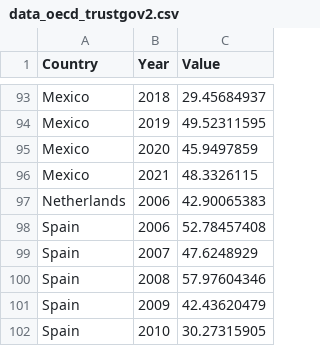
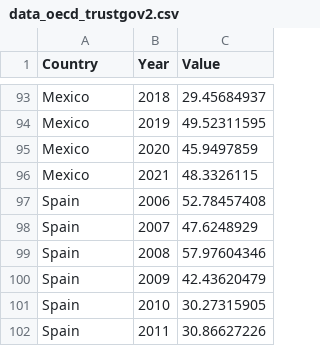
Before and after one commit to hcantekin/hcantekin.github.io, a CSV file: data_oecd_trustgov2.csv, drawn as a sheet; only a part is shown, gaps mark what is left out; the shorter side is filled out with more unchanged rows; the diff names each change by its address in the sheet, - before the commit and + after, or states it on an @@ line.

Commit message:
Update data_oecd_trustgov2.csv

```diff
--- a/data_oecd_trustgov2.csv
+++ b/data_oecd_trustgov2.csv
-row 97: Netherlands | 2006 | 42.90065383
```
